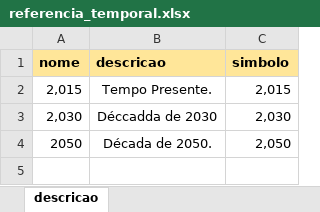
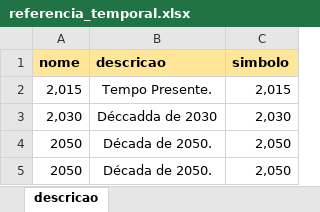
Before and after one commit to MarioCarvalhoBr/data_validate, an Excel workbook: input_data/data_errors/3_cenarios_e_referencia_temporal/referencia_temporal.xlsx, sheet descricao, drawn as a sheet; values as stored, in another font and other column widths than the file's, no borders; the diff names each change by its address in the sheet, - before the commit and + after, or states it on an @@ line.

```diff
--- a/input_data/data_errors/3_cenarios_e_referencia_temporal/referencia_temporal.xlsx (sheet descricao)
+++ b/input_data/data_errors/3_cenarios_e_referencia_temporal/referencia_temporal.xlsx (sheet descricao)
+row 5: 2050 | Década de 2050. | 2,050
```
Also changed, not shown: input_data/data_errors/3_cenarios_e_referencia_temporal/cenarios.xlsx, 10 other files.
